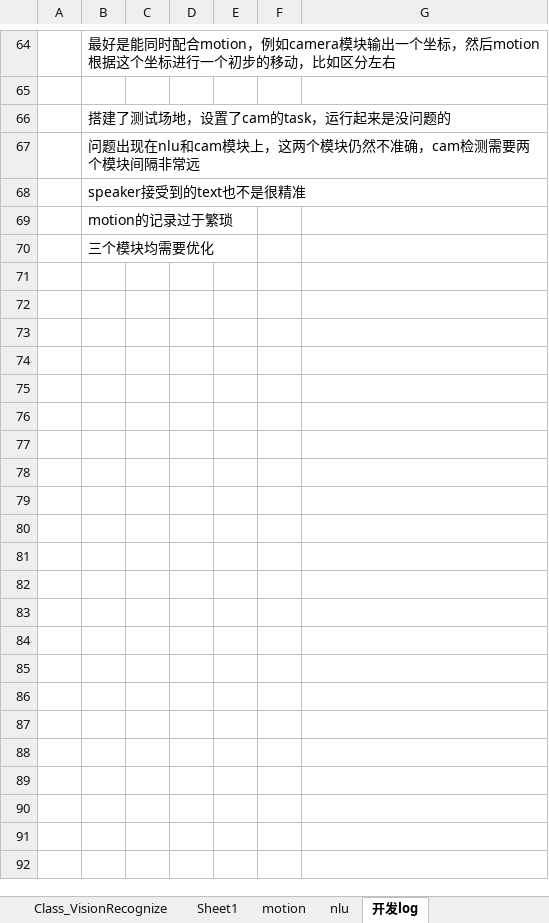
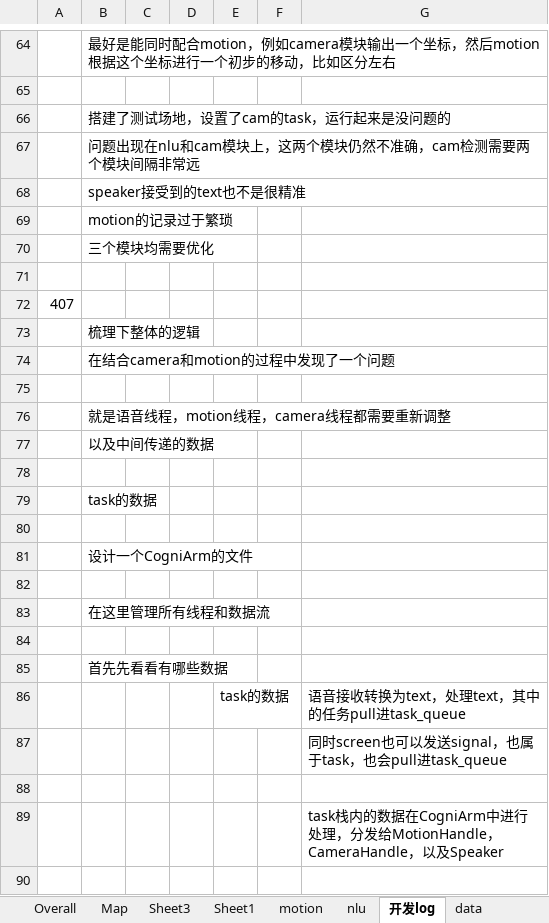
Before and after one commit to milars-z/Real-Time-Embedded-Programming, an Excel workbook: docs/Project_Planning/overall.xlsx, sheet 开发log, drawn as a sheet; only a part is shown, gaps mark what is left out; values as stored, in another font and other column widths than the file's, no borders; charts and pictures not drawn; the diff covers the shown part only; the diff names each change by its address in the sheet, - before the commit and + after, or states it on an @@ line.

```diff
--- a/docs/Project_Planning/overall.xlsx (sheet 开发log)
+++ b/docs/Project_Planning/overall.xlsx (sheet 开发log)
-sheet tab: Class_VisionRecognize
+sheet tab: data
+row 71: (empty)
+row 72: 407
+row 73:  | 梳理下整体的逻辑
+row 74:  | 在结合camera和motion的过程中发现了一个问题
+row 75: (empty)
+row 76:  | 就是语音线程，motion线程，camera线程都需要重新调整
+row 77:  | 以及中间传递的数据
+row 78: (empty)
+row 79:  | task的数据
+row 80: (empty)
+row 81:  | 设计一个CogniArm的文件
+row 82: (empty)
+row 83:  | 在这里管理所有线程和数据流
+row 84: (empty)
+row 85:  | 首先先看看有哪些数据
+row 86:  |  |  |  | task的数据 |  | 语音接收转换为text，处理text，其中的任务pull进task_queue
+row 87:  |  |  |  |  |  | 同时screen也可以发送signal，也属于task，也会pull进task_queue
+row 88: (empty)
+row 89:  |  |  |  |  |  | task栈内的数据在CogniArm中进行处理，分发给MotionHandle，CameraHandle，以及Speaker
+row 90: (empty)
```
Also changed, not shown: 25 added rows elsewhere in this sheet, other sheet tabs, charts or pictures.
